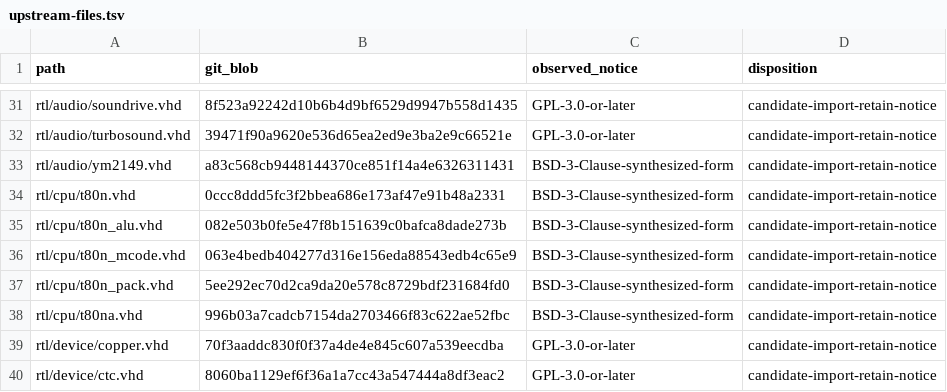
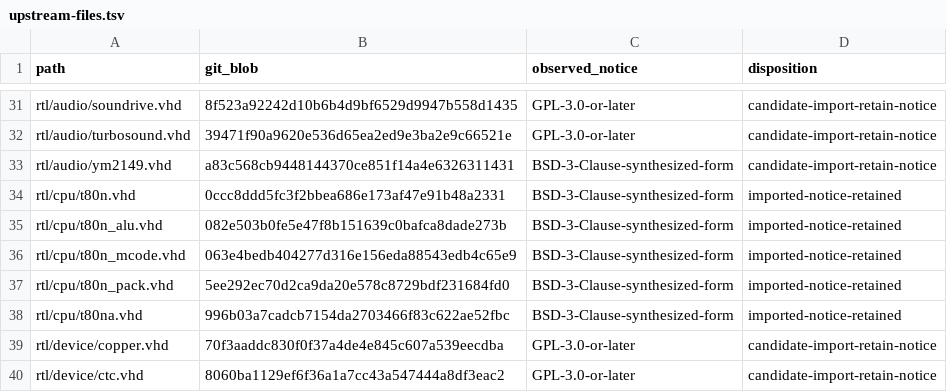
Before and after one commit to jattree/NextTang, a TSV file: docs/upstream-files.tsv, drawn as a sheet; only a part is shown, gaps mark what is left out.

Commit message:
Import the T80 CPU family from the audited upstream tree
First HDL import from the pinned MiSTer ZXNext baseline, commit 1c7db864. Five
files under rtl/cpu/, taken byte-identical and verified against the Git blob
hashes recorded in docs/upstream-files.tsv. Their notices are retained
unmodified.

The licence permits redistribution in source and synthesized form provided the
notice, conditions and disclaimer travel with it. THIRD_PARTY_NOTICES.md already
carried the text and now states the obligation is live: it must accompany any
bitstream built from these sources.

The repository check exempts paths the manifest marks as imported from the
project's formatting rules. Reformatting vendored source would break both the
blob-hash match and the provenance claim that rests on it. Two tests fix the
width of that exemption: imported paths are skipped, while project files and
paths still listed as candidates are not.

This is an import, not a result. The CPU is wired to nothing, and has not been
simulated or synthesized in this project.

```diff
--- a/docs/upstream-files.tsv
+++ b/docs/upstream-files.tsv
@@ -33,7 +33,7 @@ rtl/audio/turbosound.vhd	39471f90a9620e536d65ea2ed9e3ba2e9c66521e	GPL-3.0-or-lat
 rtl/audio/ym2149.vhd	a83c568cb9448144370ce851f14a4e6326311431	BSD-3-Clause-synthesized-form	candidate-import-retain-notice
-rtl/cpu/t80n.vhd	0ccc8ddd5fc3f2bbea686e173af47e91b48a2331	BSD-3-Clause-synthesized-form	candidate-import-retain-notice
-rtl/cpu/t80n_alu.vhd	082e503b0fe5e47f8b151639c0bafca8dade273b	BSD-3-Clause-synthesized-form	candidate-import-retain-notice
-rtl/cpu/t80n_mcode.vhd	063e4bedb404277d316e156eda88543edb4c65e9	BSD-3-Clause-synthesized-form	candidate-import-retain-notice
-rtl/cpu/t80n_pack.vhd	5ee292ec70d2ca9da20e578c8729bdf231684fd0	BSD-3-Clause-synthesized-form	candidate-import-retain-notice
-rtl/cpu/t80na.vhd	996b03a7cadcb7154da2703466f83c622ae52fbc	BSD-3-Clause-synthesized-form	candidate-import-retain-notice
+rtl/cpu/t80n.vhd	0ccc8ddd5fc3f2bbea686e173af47e91b48a2331	BSD-3-Clause-synthesized-form	imported-notice-retained
+rtl/cpu/t80n_alu.vhd	082e503b0fe5e47f8b151639c0bafca8dade273b	BSD-3-Clause-synthesized-form	imported-notice-retained
+rtl/cpu/t80n_mcode.vhd	063e4bedb404277d316e156eda88543edb4c65e9	BSD-3-Clause-synthesized-form	imported-notice-retained
+rtl/cpu/t80n_pack.vhd	5ee292ec70d2ca9da20e578c8729bdf231684fd0	BSD-3-Clause-synthesized-form	imported-notice-retained
+rtl/cpu/t80na.vhd	996b03a7cadcb7154da2703466f83c622ae52fbc	BSD-3-Clause-synthesized-form	imported-notice-retained
 rtl/device/copper.vhd	70f3aaddc830f0f37a4de4e845c607a539eecdba	GPL-3.0-or-later	candidate-import-retain-notice
```
Also changed, not shown: 9 other files.
